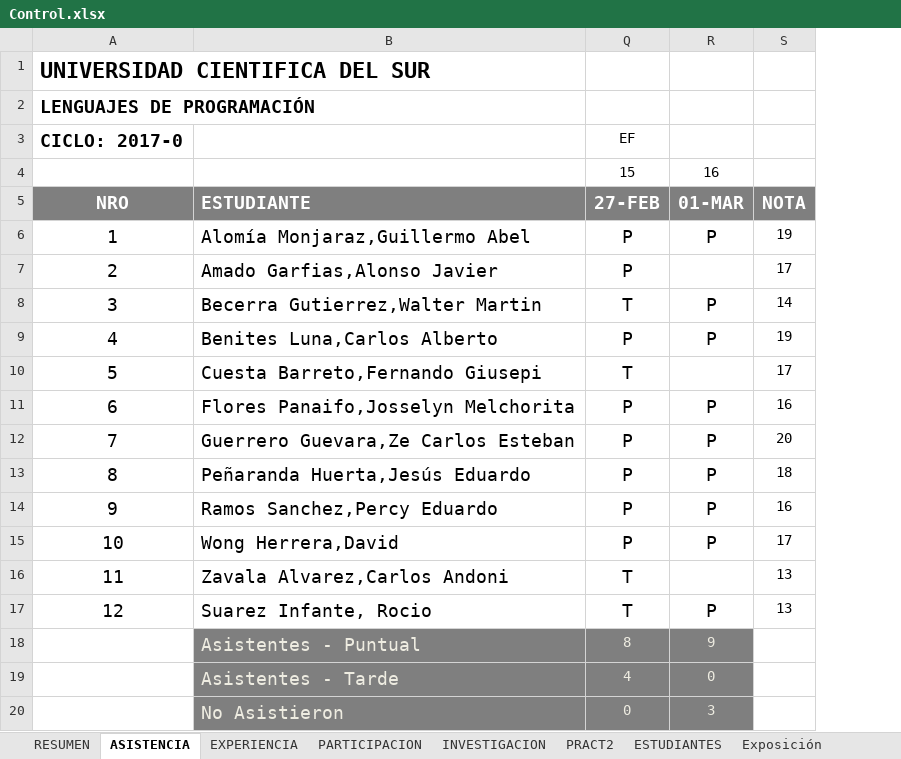
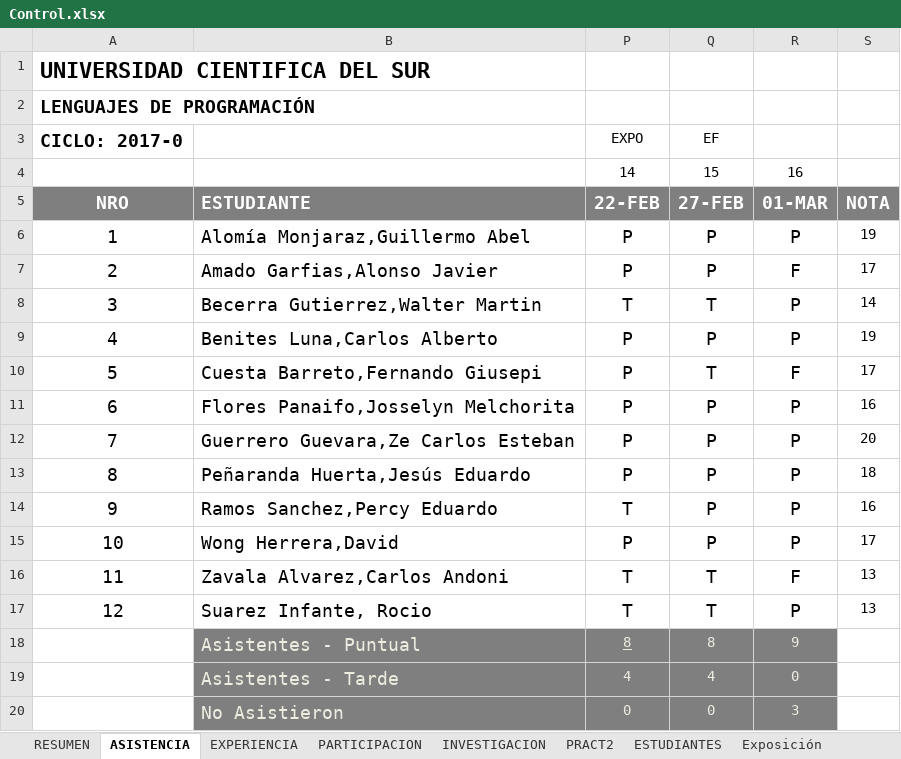
Before and after one commit to gcoronelc/UCS_LENG_PROG_2017-0, an Excel workbook: Docs/Control.xlsx, sheet ASISTENCIA, drawn as a sheet; values as stored, in another font and other column widths than the file's, no borders; the diff names each change by its address in the sheet, - before the commit and + after, or states it on an @@ line.

Commit message:
Control

```diff
--- a/Docs/Control.xlsx (sheet ASISTENCIA)
+++ b/Docs/Control.xlsx (sheet ASISTENCIA)
@@ column P (22-FEB) unhidden, rows 3-4: EXPO | 14; rows 6-20: P | P | T | P | P | P | P | P | T | P | T | T | 8 | 4 | 0 @@
-R7 (01-MAR): (empty)
+R7 (01-MAR): F
-R10 (01-MAR): (empty)
+R10 (01-MAR): F
-R16 (01-MAR): (empty)
+R16 (01-MAR): F
```
